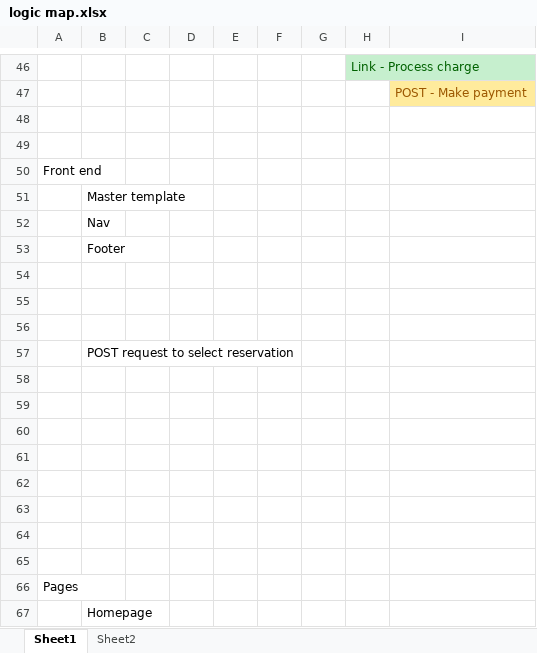
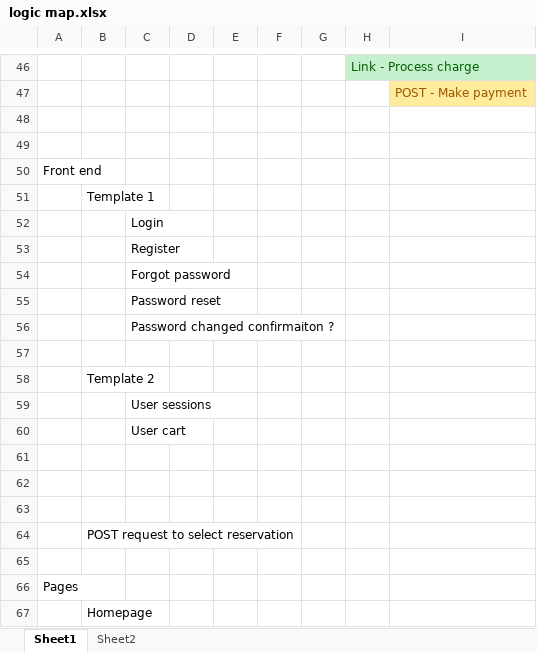
Before and after one commit to jonathanordonez/proctorx, an Excel workbook: other/logic map.xlsx, sheet Sheet1, drawn as a sheet; only a part is shown, gaps mark what is left out; values as stored, in another font and other column widths than the file's, no borders; removed rows and columns are numbered as before the commit, all else as after; the diff names each change by its address in the sheet, - before the commit and + after, or states it on an @@ line.

Commit message:
finished public template htmls: login, register, forgot password and set password

```diff
--- a/other/logic map.xlsx (sheet Sheet1)
+++ b/other/logic map.xlsx (sheet Sheet1)
-B51: Master template
+B51: Template 1
+row 52:  |  | Login
+row 53:  |  | Register
+row 54:  |  | Forgot password
+row 55:  |  | Password reset
+row 56:  |  | Password changed confirmaiton ?
-B57: Nav
+B57: (empty)
-B58: Footer
+B58: Template 2
+row 59:  |  | User sessions
+row 60:  |  | User cart
-row 58: (empty)
-row 59: (empty)
-row 60: (empty)
-row 61: (empty)
-row 62: (empty)
-row 63: (empty)
-row 64: (empty)
```
Also changed, not shown: sheet Sheet2, 10 other files.
